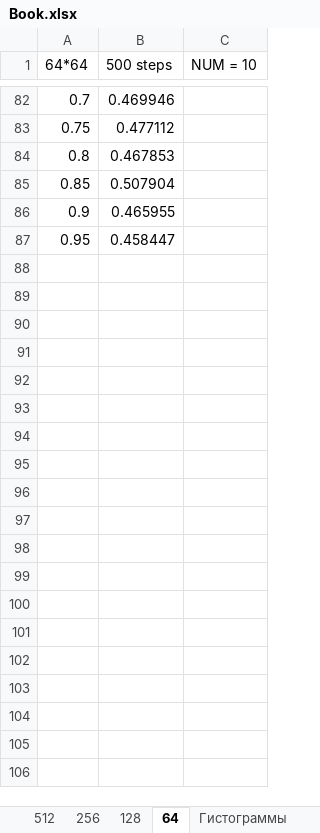
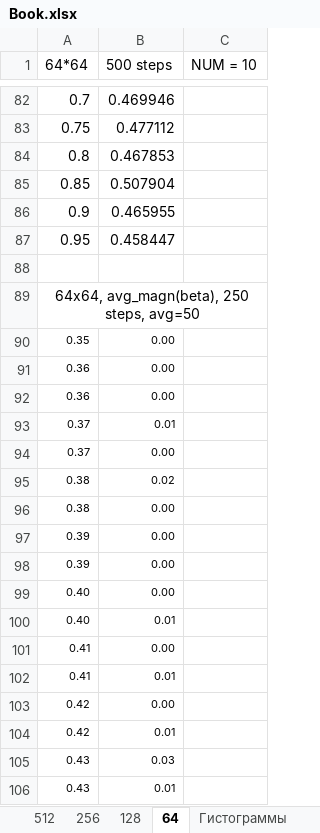
Before and after one commit to gitrbond/ising_project, an Excel workbook: Book.xlsx, sheet 64, drawn as a sheet; only a part is shown, gaps mark what is left out; values as stored, in another font and other column widths than the file's, no borders; charts and pictures not drawn; the diff covers the shown part only; the diff names each change by its address in the sheet, - before the commit and + after, or states it on an @@ line.

```diff
--- a/Book.xlsx (sheet 64)
+++ b/Book.xlsx (sheet 64)
+row 88: (empty)
+row 89: 64x64, avg_magn(beta), 250 steps, avg=50
+row 90: 0.35 | 0.00
+row 91: 0.36 | 0.00
+row 92: 0.36 | 0.00
+row 93: 0.37 | 0.01
+row 94: 0.37 | 0.00
+row 95: 0.38 | 0.02
+row 96: 0.38 | 0.00
+row 97: 0.39 | 0.00
+row 98: 0.39 | 0.00
+row 99: 0.40 | 0.00
+row 100: 0.40 | 0.01
+row 101: 0.41 | 0.00
+row 102: 0.41 | 0.01
+row 103: 0.42 | 0.00
+row 104: 0.42 | 0.01
+row 105: 0.43 | 0.03
+row 106: 0.43 | 0.01
```
Also changed, not shown: 24 added rows elsewhere in this sheet, sheet 512, charts or pictures, 2 other files.
